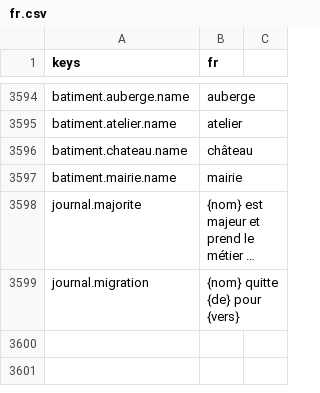
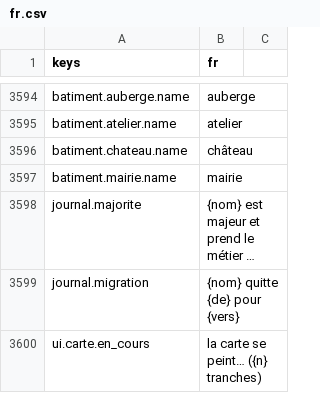
Before and after one commit to devmarcpro/sensen, a CSV file: godot/locale/fr.csv, drawn as a sheet; only a part is shown, gaps mark what is left out; long unchanged cells end in …; the diff names each change by its address in the sheet, - before the commit and + after, or states it on an @@ line.

```diff
--- a/godot/locale/fr.csv
+++ b/godot/locale/fr.csv
+row 3600: ui.carte.en_cours | la carte se peint… ({n} tranches)
```
Also changed, not shown: godot/locale/en.csv, 13 other files.
